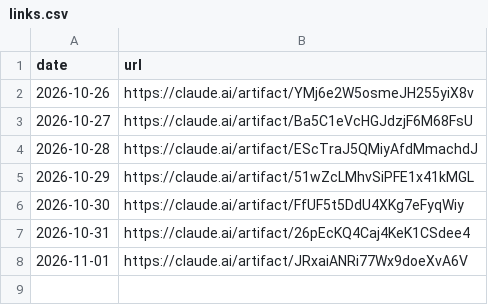
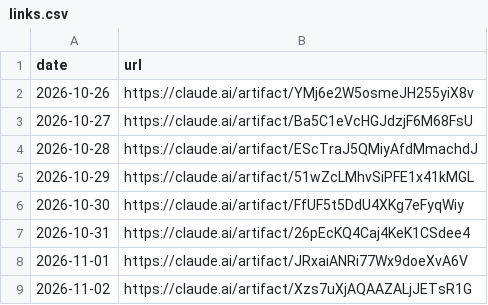
Before and after one commit to llantis/claude-betting-tournament, a CSV file: data/dashboard/links.csv, drawn as a sheet; the diff names each change by its address in the sheet, - before the commit and + after, or states it on an @@ line.

```diff
--- a/data/dashboard/links.csv
+++ b/data/dashboard/links.csv
+row 9: 2026-11-02 | https://claude.ai/artifact/Xzs7uXjAQAAZALjJETsR1G
```
Also changed, not shown: 1 other file.
